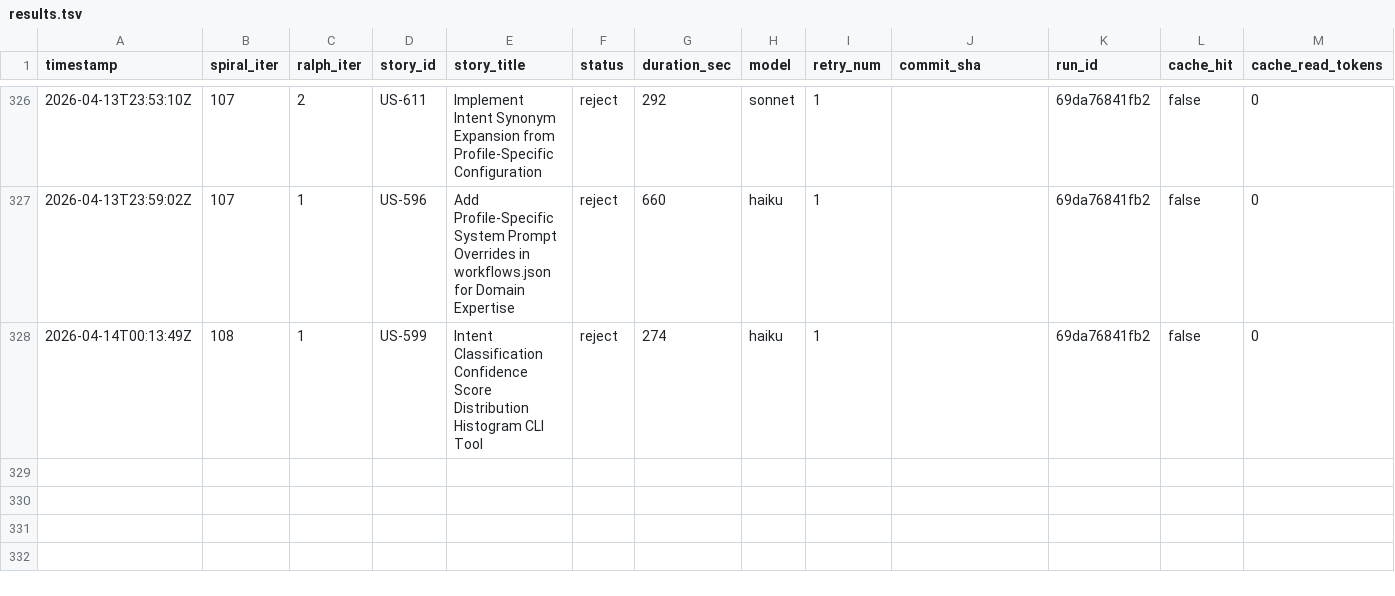
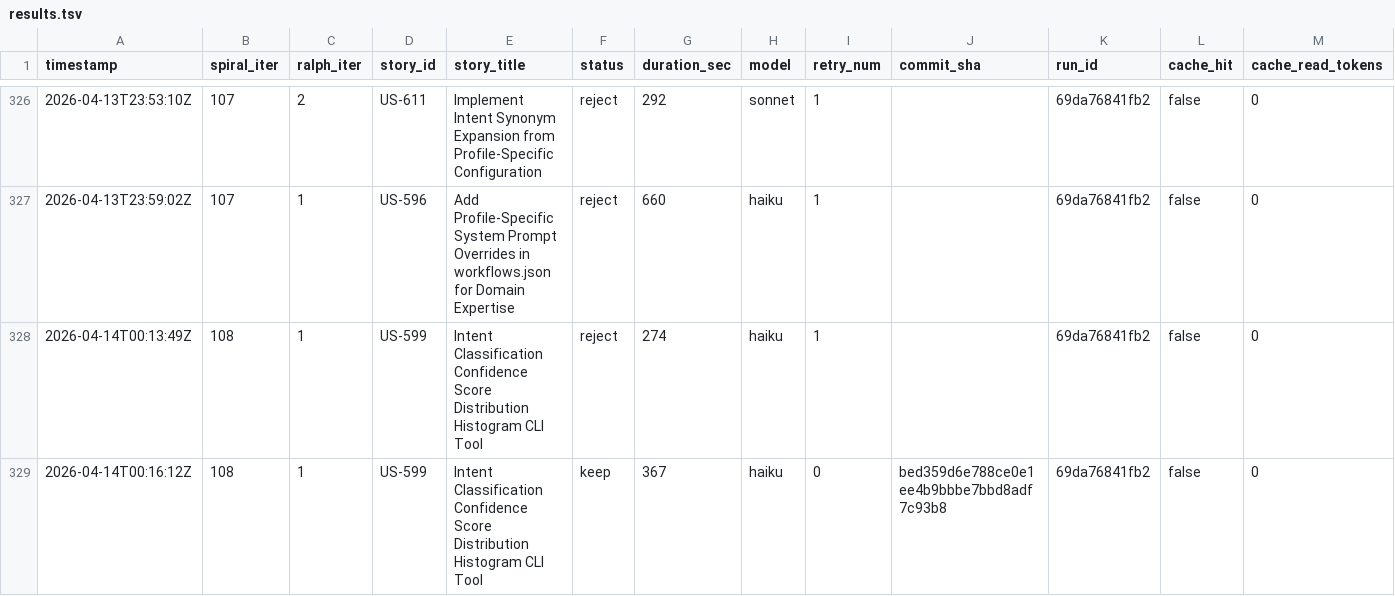
Before and after one commit to wenjyue84/rainbow-ai, a TSV file: results.tsv, drawn as a sheet; only a part is shown, gaps mark what is left out; rows hold the shown columns only; the diff names each change by its address in the sheet, - before the commit and + after, or states it on an @@ line.

```diff
--- a/results.tsv
+++ b/results.tsv
+row 329: 2026-04-14T00:16:12Z | 108 | 1 | US-599 | Intent Classification Confidence Score Distribution Histogram CLI Tool | keep | 367 | haiku | 0 | bed359d6e788ce0e1ee4b9bbbe7bbd8adf7c93b8 | 69da76841fb2 | false | 0
```
Also changed, not shown: 2 other files.
